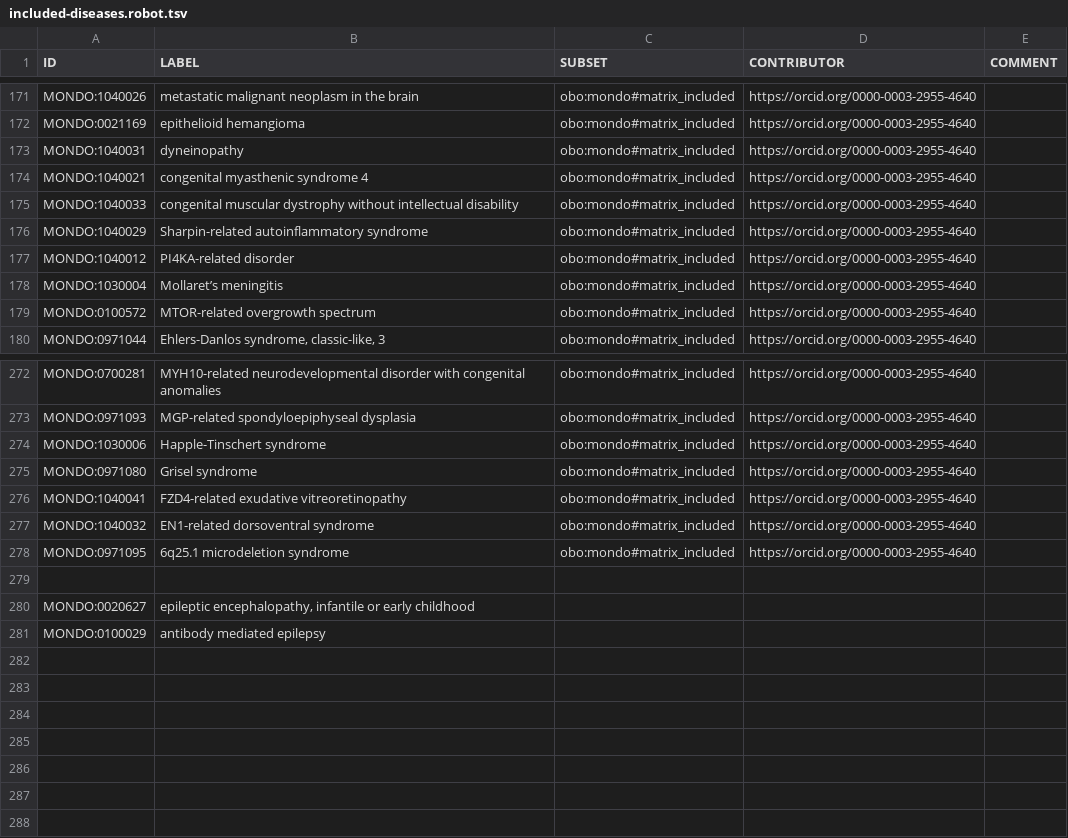
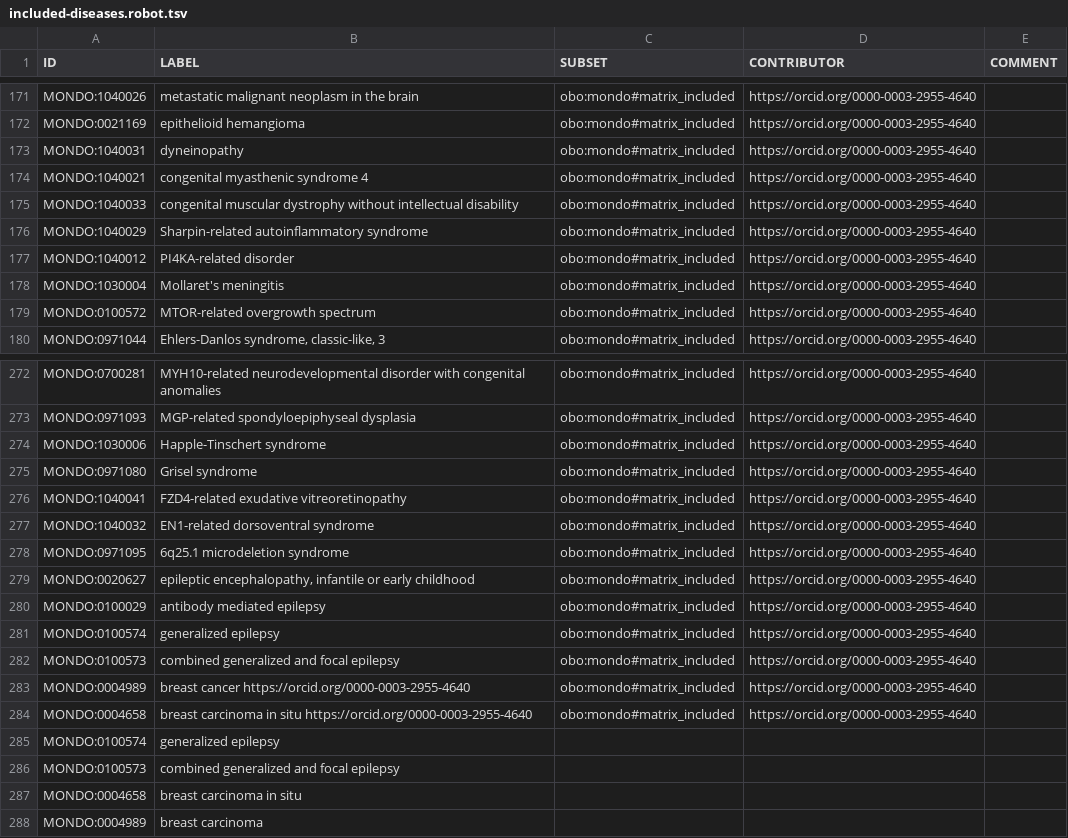
Before and after one commit to everycure-org/matrix-disease-list, a TSV file: src/included-diseases.robot.tsv, drawn as a sheet; only a part is shown, gaps mark what is left out.

Commit message:
Updating disease list with Elliotts curation

```diff
--- a/src/included-diseases.robot.tsv
+++ b/src/included-diseases.robot.tsv
@@ -177,3 +177,3 @@ MONDO:1040029	Sharpin-related autoinflammatory syndrome	obo:mondo#matrix_include
 MONDO:1040012	PI4KA-related disorder	obo:mondo#matrix_included	https://orcid.org/0000-0003-2955-4640	
-MONDO:1030004	Mollaret’s meningitis	obo:mondo#matrix_included	https://orcid.org/0000-0003-2955-4640	
+MONDO:1030004	Mollaret's meningitis	obo:mondo#matrix_included	https://orcid.org/0000-0003-2955-4640	
 MONDO:0100572	MTOR-related overgrowth spectrum	obo:mondo#matrix_included	https://orcid.org/0000-0003-2955-4640	
@@ -278,4 +278,11 @@ MONDO:1040032	EN1-related dorsoventral syndrome	obo:mondo#matrix_included	https:
 MONDO:0971095	6q25.1 microdeletion syndrome	obo:mondo#matrix_included	https://orcid.org/0000-0003-2955-4640	
-				
-MONDO:0020627	epileptic encephalopathy, infantile or early childhood			
-MONDO:0100029	antibody mediated epilepsy			
+MONDO:0020627	epileptic encephalopathy, infantile or early childhood	obo:mondo#matrix_included	https://orcid.org/0000-0003-2955-4640	
+MONDO:0100029	antibody mediated epilepsy	obo:mondo#matrix_included	https://orcid.org/0000-0003-2955-4640	
+MONDO:0100574	generalized epilepsy	obo:mondo#matrix_included	https://orcid.org/0000-0003-2955-4640	
+MONDO:0100573	combined generalized and focal epilepsy	obo:mondo#matrix_included	https://orcid.org/0000-0003-2955-4640	
+MONDO:0004989	breast cancer https://orcid.org/0000-0003-2955-4640	obo:mondo#matrix_included	https://orcid.org/0000-0003-2955-4640	
+MONDO:0004658	breast carcinoma in situ https://orcid.org/0000-0003-2955-4640	obo:mondo#matrix_included	https://orcid.org/0000-0003-2955-4640	
+MONDO:0100574	generalized epilepsy			
+MONDO:0100573	combined generalized and focal epilepsy			
+MONDO:0004658	breast carcinoma in situ			
+MONDO:0004989	breast carcinoma			
```
Also changed, not shown: src/excluded-diseases.robot.tsv, 1 other file.
